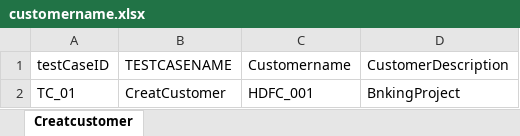
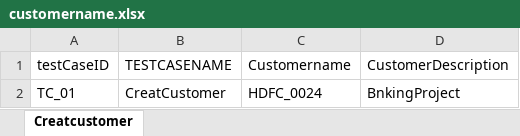
Before and after one commit to radhikamanj/actitimeselenium, an Excel workbook: RealTimeProjectOfActitime/data/customername.xlsx, sheet Creatcustomer, drawn as a sheet; values as stored, in another font and other column widths than the file's, no borders; the diff names each change by its address in the sheet, - before the commit and + after, or states it on an @@ line.

Commit message:
commit

```diff
--- a/RealTimeProjectOfActitime/data/customername.xlsx (sheet Creatcustomer)
+++ b/RealTimeProjectOfActitime/data/customername.xlsx (sheet Creatcustomer)
-C2 (Customername): HDFC_001
+C2 (Customername): HDFC_0024
```
